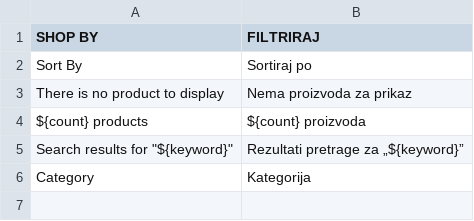
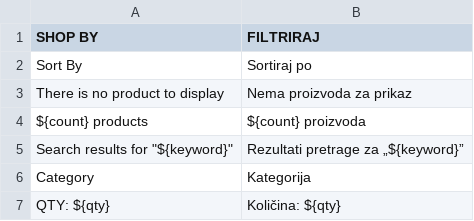
Before and after one commit to savaticnemanja/jeftinko-app, a CSV file: translations/rs/catalog.csv, drawn as a sheet; the diff names each change by its address in the sheet, - before the commit and + after, or states it on an @@ line.

```diff
--- a/translations/rs/catalog.csv
+++ b/translations/rs/catalog.csv
+row 7: QTY: ${qty} | Količina: ${qty}
```
Also changed, not shown: translations/rs/account.csv, translations/rs/checkout.csv, 42 other files.
